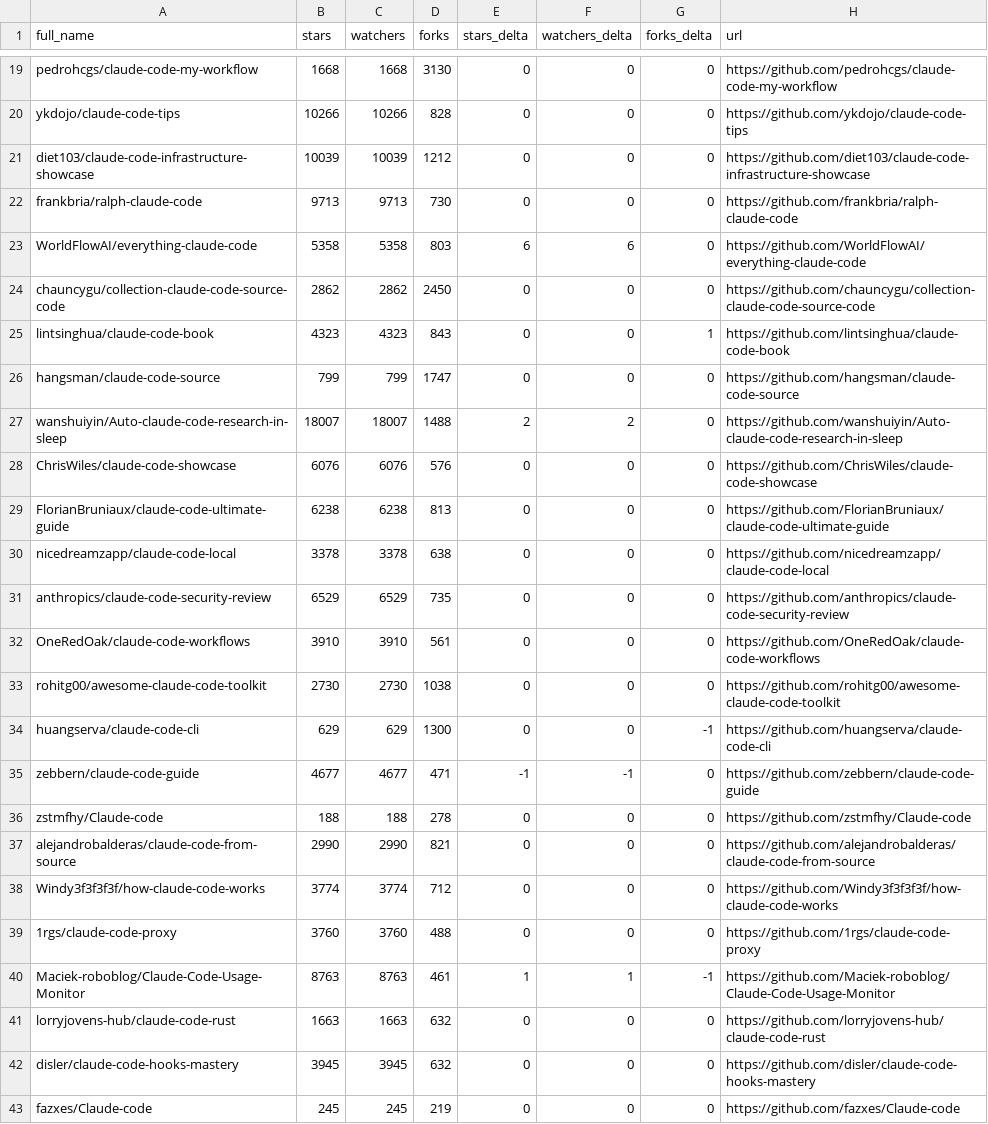
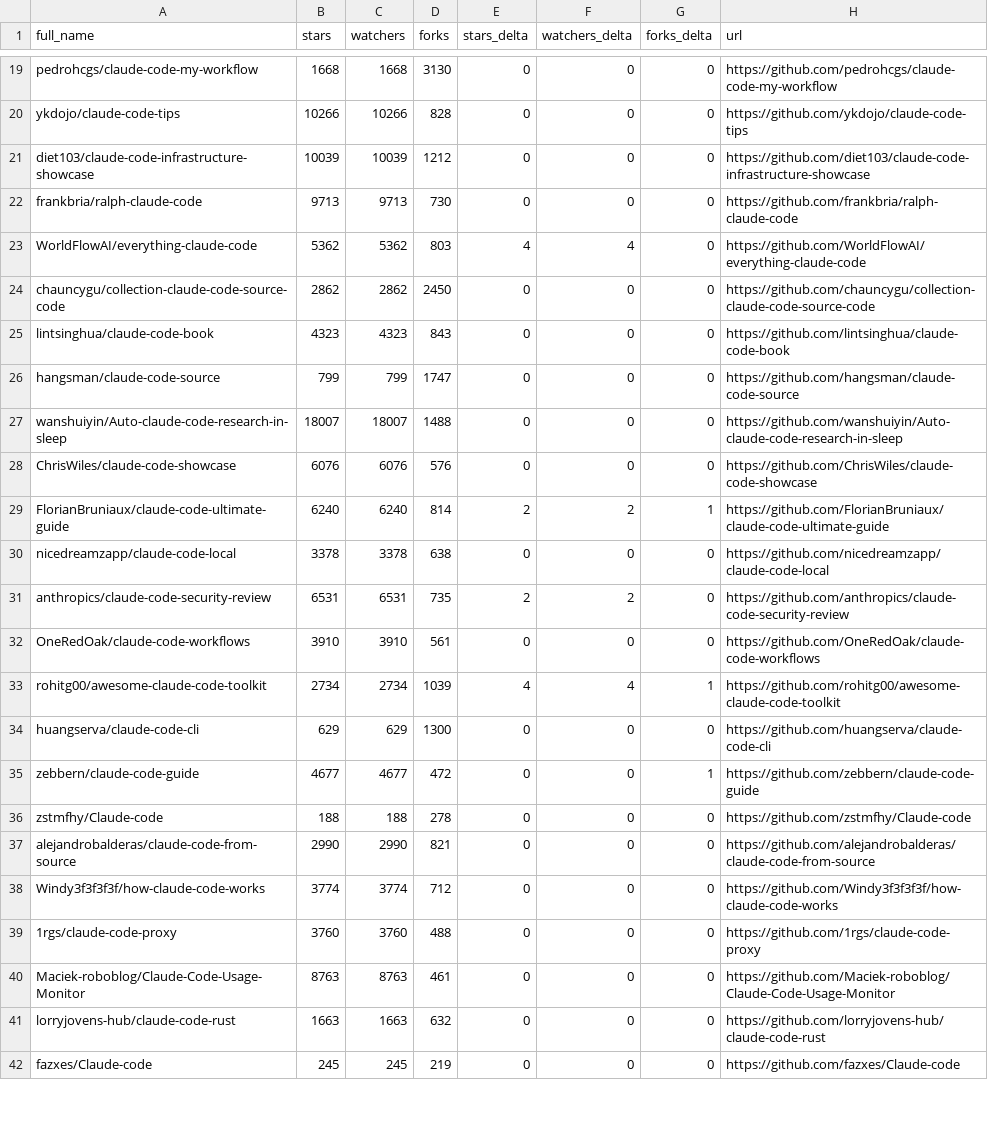
Before and after one commit to melanyss/awesome-claude-code, a CSV file: data/repo-ticker.csv, drawn as a sheet; only a part is shown, gaps mark what is left out; the diff covers the shown part only.

```diff
--- a/data/repo-ticker.csv
+++ b/data/repo-ticker.csv
@@ -22,15 +22,15 @@ diet103/claude-code-infrastructure-showcase,10039,10039,1212,0,0,0,https://githu
 frankbria/ralph-claude-code,9713,9713,730,0,0,0,https://github.com/frankbria/ralph-claude-code
-WorldFlowAI/everything-claude-code,5358,5358,803,6,6,0,https://github.com/WorldFlowAI/everything-claude-code
+WorldFlowAI/everything-claude-code,5362,5362,803,4,4,0,https://github.com/WorldFlowAI/everything-claude-code
 chauncygu/collection-claude-code-source-code,2862,2862,2450,0,0,0,https://github.com/chauncygu/collection-claude-code-source-code
-lintsinghua/claude-code-book,4323,4323,843,0,0,1,https://github.com/lintsinghua/claude-code-book
+lintsinghua/claude-code-book,4323,4323,843,0,0,0,https://github.com/lintsinghua/claude-code-book
 hangsman/claude-code-source,799,799,1747,0,0,0,https://github.com/hangsman/claude-code-source
-wanshuiyin/Auto-claude-code-research-in-sleep,18007,18007,1488,2,2,0,https://github.com/wanshuiyin/Auto-claude-code-research-in-sleep
+wanshuiyin/Auto-claude-code-research-in-sleep,18007,18007,1488,0,0,0,https://github.com/wanshuiyin/Auto-claude-code-research-in-sleep
 ChrisWiles/claude-code-showcase,6076,6076,576,0,0,0,https://github.com/ChrisWiles/claude-code-showcase
-FlorianBruniaux/claude-code-ultimate-guide,6238,6238,813,0,0,0,https://github.com/FlorianBruniaux/claude-code-ultimate-guide
+FlorianBruniaux/claude-code-ultimate-guide,6240,6240,814,2,2,1,https://github.com/FlorianBruniaux/claude-code-ultimate-guide
 nicedreamzapp/claude-code-local,3378,3378,638,0,0,0,https://github.com/nicedreamzapp/claude-code-local
-anthropics/claude-code-security-review,6529,6529,735,0,0,0,https://github.com/anthropics/claude-code-security-review
+anthropics/claude-code-security-review,6531,6531,735,2,2,0,https://github.com/anthropics/claude-code-security-review
 OneRedOak/claude-code-workflows,3910,3910,561,0,0,0,https://github.com/OneRedOak/claude-code-workflows
-rohitg00/awesome-claude-code-toolkit,2730,2730,1038,0,0,0,https://github.com/rohitg00/awesome-claude-code-toolkit
-huangserva/claude-code-cli,629,629,1300,0,0,-1,https://github.com/huangserva/claude-code-cli
-zebbern/claude-code-guide,4677,4677,471,-1,-1,0,https://github.com/zebbern/claude-code-guide
+rohitg00/awesome-claude-code-toolkit,2734,2734,1039,4,4,1,https://github.com/rohitg00/awesome-claude-code-toolkit
+huangserva/claude-code-cli,629,629,1300,0,0,0,https://github.com/huangserva/claude-code-cli
+zebbern/claude-code-guide,4677,4677,472,0,0,1,https://github.com/zebbern/claude-code-guide
 zstmfhy/Claude-code,188,188,278,0,0,0,https://github.com/zstmfhy/Claude-code
@@ -39,5 +39,4 @@ Windy3f3f3f3f/how-claude-code-works,3774,3774,712,0,0,0,https://github.com/Windy
 1rgs/claude-code-proxy,3760,3760,488,0,0,0,https://github.com/1rgs/claude-code-proxy
-Maciek-roboblog/Claude-Code-Usage-Monitor,8763,8763,461,1,1,-1,https://github.com/Maciek-roboblog/Claude-Code-Usage-Monitor
+Maciek-roboblog/Claude-Code-Usage-Monitor,8763,8763,461,0,0,0,https://github.com/Maciek-roboblog/Claude-Code-Usage-Monitor
 lorryjovens-hub/claude-code-rust,1663,1663,632,0,0,0,https://github.com/lorryjovens-hub/claude-code-rust
-disler/claude-code-hooks-mastery,3945,3945,632,0,0,0,https://github.com/disler/claude-code-hooks-mastery
 fazxes/Claude-code,245,245,219,0,0,0,https://github.com/fazxes/Claude-code
```
Also changed, not shown: 3 added rows, 2 removed rows, 2 moved rows and 65 edited cells elsewhere in this file, 2 other files.
